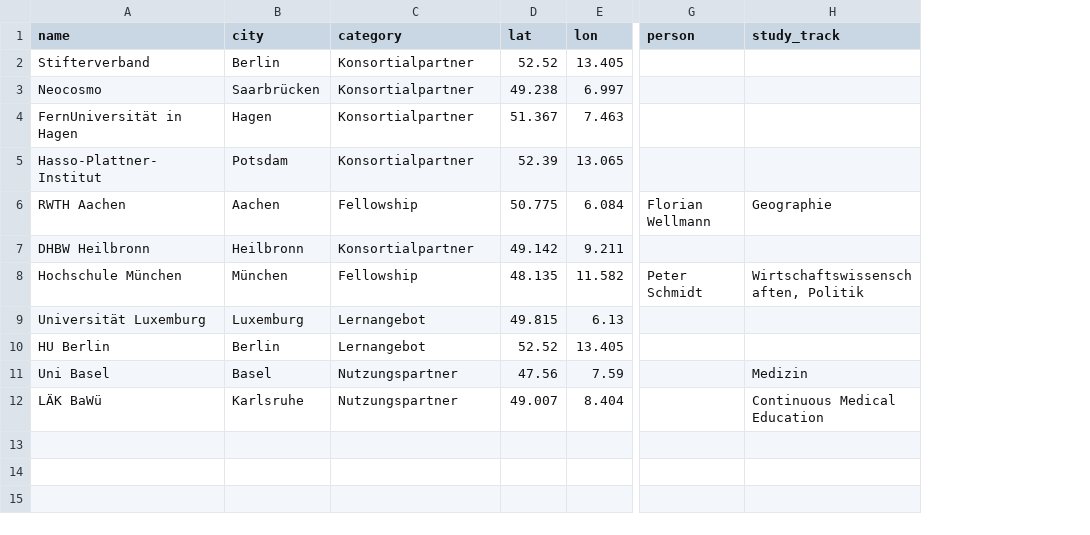
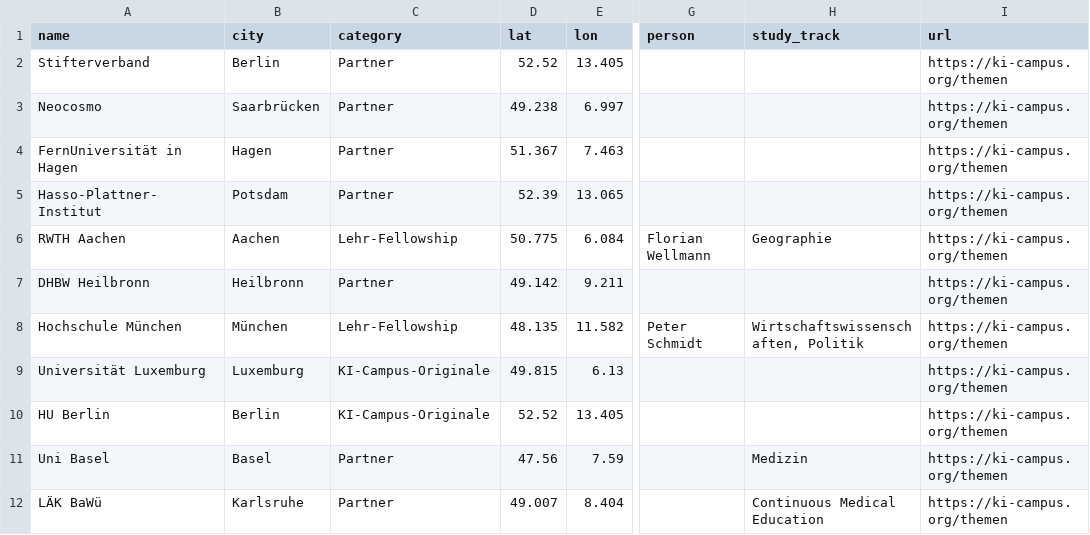
Before and after one commit to KI-Campus/community-map, a CSV file: docs/data/partners.csv, drawn as a sheet; only a part is shown, gaps mark what is left out; the diff names each change by its address in the sheet, - before the commit and + after, or states it on an @@ line.

Commit message:
Update partners.csv

```diff
--- a/docs/data/partners.csv
+++ b/docs/data/partners.csv
+column I (url), rows 2-12: all https://ki-campus.org/themen
-C2:C5 (category): Konsortialpartner
+C2:C5 (category): Partner
-C6 (category): Fellowship
+C6 (category): Lehr-Fellowship
-C7 (category): Konsortialpartner
+C7 (category): Partner
-C8 (category): Fellowship
+C8 (category): Lehr-Fellowship
-C9:C10 (category): Lernangebot
+C9:C10 (category): KI-Campus-Originale
-C11:C12 (category): Nutzungspartner
+C11:C12 (category): Partner
```
